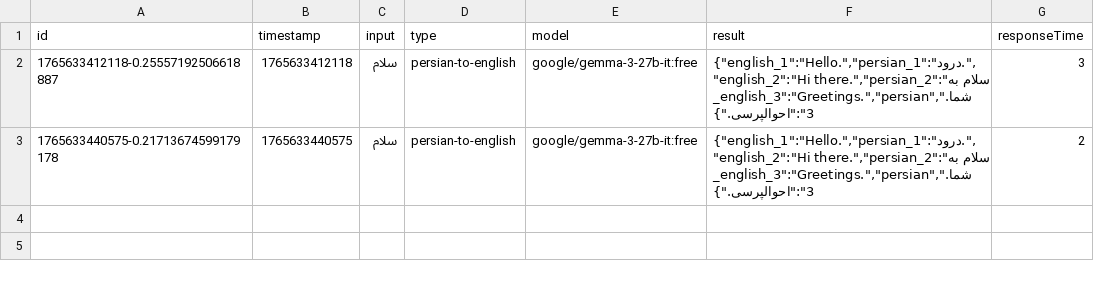
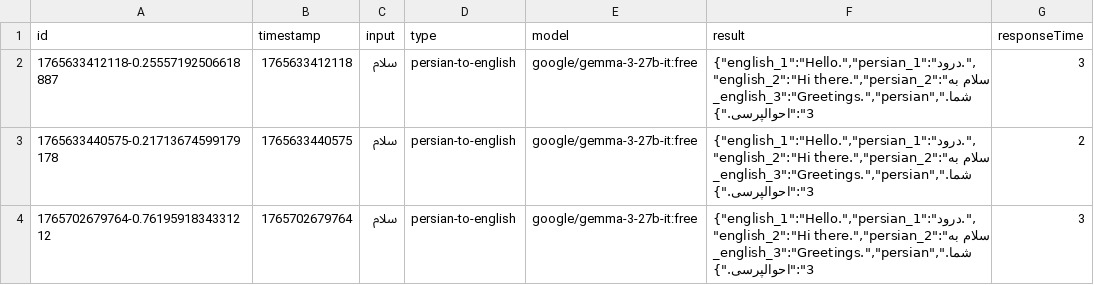
Before and after one commit to amirex128/AiTranslatorElectron, a CSV file: src/assets/history.csv, drawn as a sheet; the diff names each change by its address in the sheet, - before the commit and + after, or states it on an @@ line.

```diff
--- a/src/assets/history.csv
+++ b/src/assets/history.csv
+row 4: 1765702679764-0.7619591834331212 | 1765702679764 | سلام | persian-to-english | google/gemma-3-27b-it:free | {"english_1":"Hello.","persian_1":"درود.","english_2":"Hi there.","persian_2":"سلام به شما.","english_3":"Greetings.","persian_3":"احوالپرسی."} | 3
```
Also changed, not shown: 32 other files.
